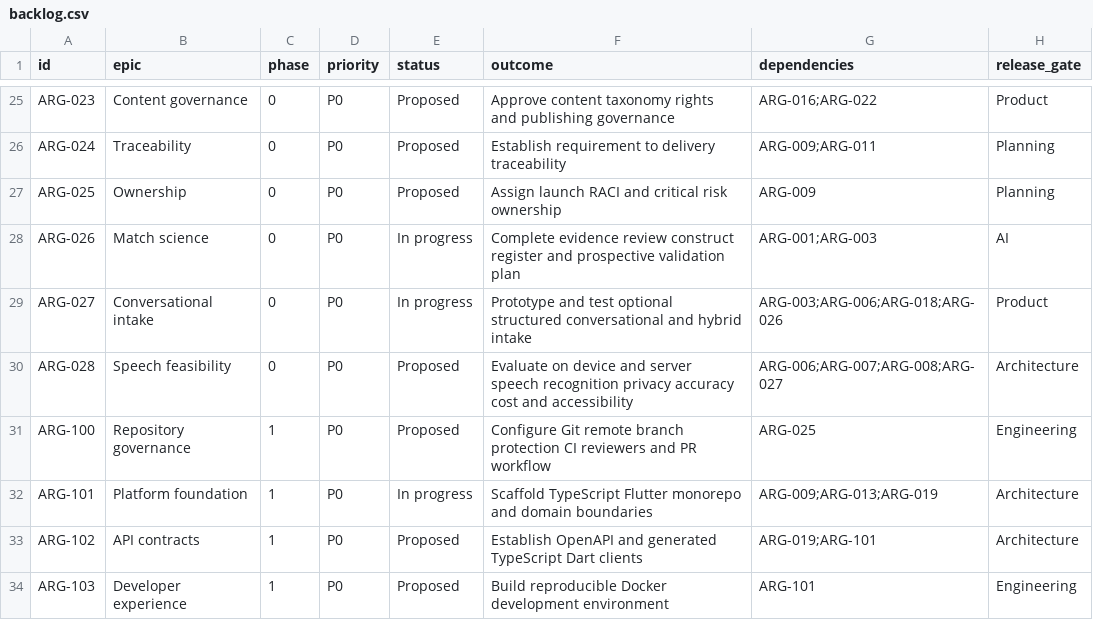
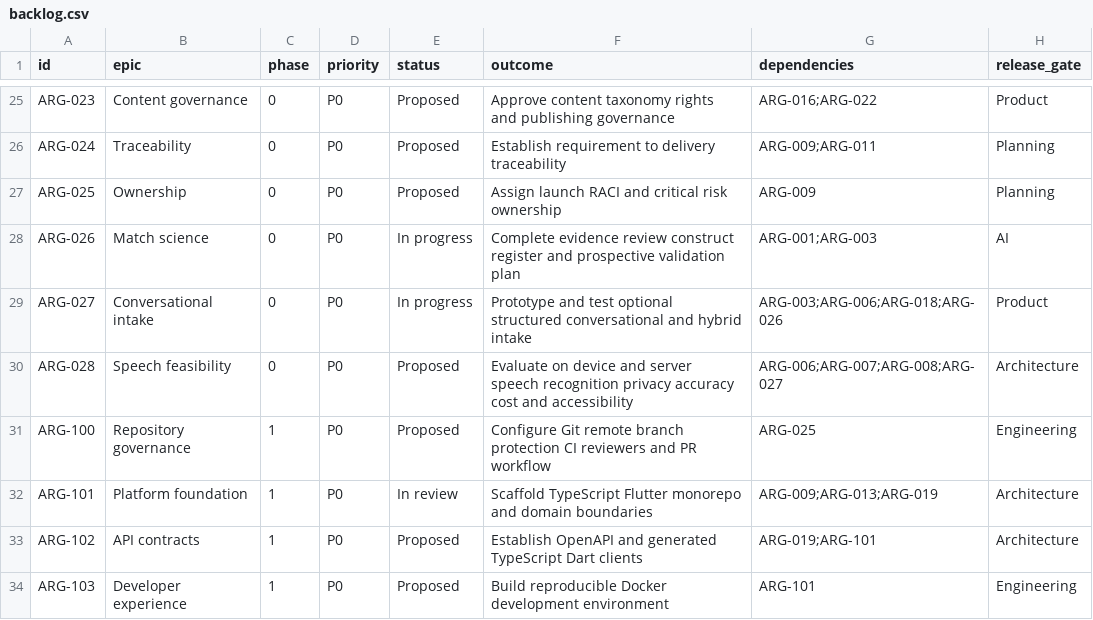
Before and after one commit to carlwelchdesign/matchmaker-ai, a CSV file: plans/tickets/backlog.csv, drawn as a sheet; only a part is shown, gaps mark what is left out; the diff names each change by its address in the sheet, - before the commit and + after, or states it on an @@ line.

```diff
--- a/plans/tickets/backlog.csv
+++ b/plans/tickets/backlog.csv
-E32 (status): In progress
+E32 (status): In review
```
Also changed, not shown: 1 other file.
